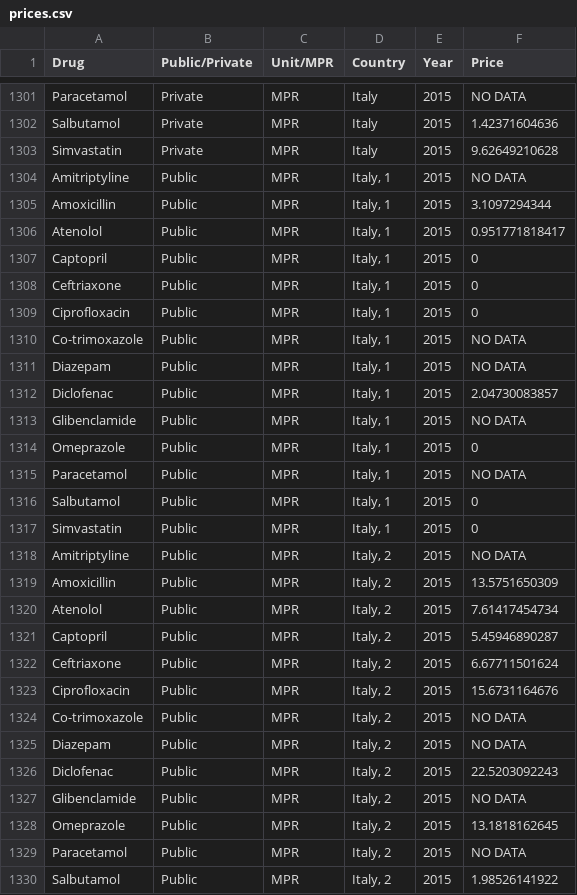
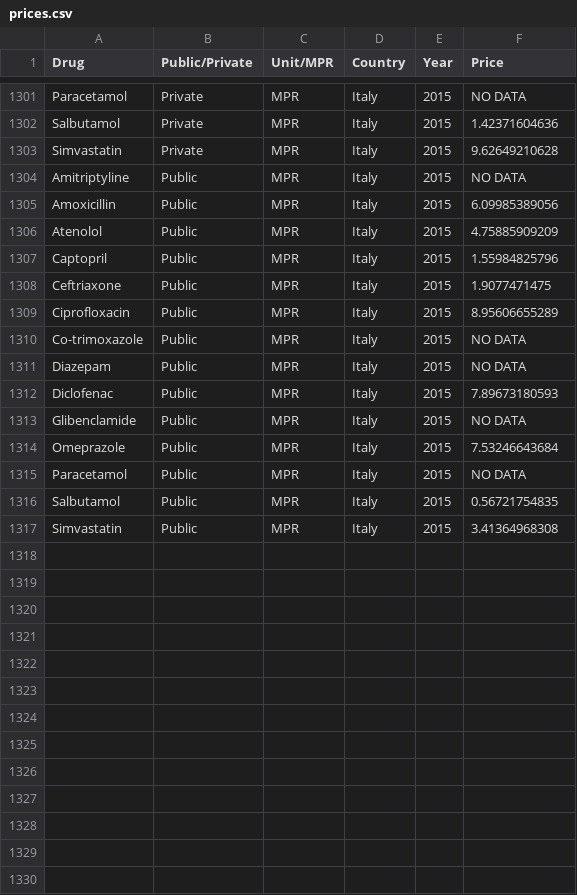
Before and after one commit to ELPTFASSN/medicamentalia-theme, a CSV file: assets/csv/prices.csv, drawn as a sheet; only a part is shown, gaps mark what is left out; the diff covers the shown part only.

Commit message:
Use median regional values for Italy

```diff
--- a/assets/csv/prices.csv
+++ b/assets/csv/prices.csv
@@ -1303,28 +1303,15 @@ Salbutamol,Private,MPR,Italy,2015,1.42371604636
 Simvastatin,Private,MPR,Italy,2015,9.62649210628
-Amitriptyline,Public,MPR,"Italy, 1",2015,NO DATA
-Amoxicillin,Public,MPR,"Italy, 1",2015,3.1097294344
-Atenolol,Public,MPR,"Italy, 1",2015,0.951771818417
-Captopril,Public,MPR,"Italy, 1",2015,0
-Ceftriaxone,Public,MPR,"Italy, 1",2015,0
-Ciprofloxacin,Public,MPR,"Italy, 1",2015,0
-Co-trimoxazole,Public,MPR,"Italy, 1",2015,NO DATA
-Diazepam,Public,MPR,"Italy, 1",2015,NO DATA
-Diclofenac,Public,MPR,"Italy, 1",2015,2.04730083857
-Glibenclamide,Public,MPR,"Italy, 1",2015,NO DATA
-Omeprazole,Public,MPR,"Italy, 1",2015,0
-Paracetamol,Public,MPR,"Italy, 1",2015,NO DATA
-Salbutamol,Public,MPR,"Italy, 1",2015,0
-Simvastatin,Public,MPR,"Italy, 1",2015,0
-Amitriptyline,Public,MPR,"Italy, 2",2015,NO DATA
-Amoxicillin,Public,MPR,"Italy, 2",2015,13.5751650309
-Atenolol,Public,MPR,"Italy, 2",2015,7.61417454734
-Captopril,Public,MPR,"Italy, 2",2015,5.45946890287
-Ceftriaxone,Public,MPR,"Italy, 2",2015,6.67711501624
-Ciprofloxacin,Public,MPR,"Italy, 2",2015,15.6731164676
-Co-trimoxazole,Public,MPR,"Italy, 2",2015,NO DATA
-Diazepam,Public,MPR,"Italy, 2",2015,NO DATA
-Diclofenac,Public,MPR,"Italy, 2",2015,22.5203092243
-Glibenclamide,Public,MPR,"Italy, 2",2015,NO DATA
-Omeprazole,Public,MPR,"Italy, 2",2015,13.1818162645
-Paracetamol,Public,MPR,"Italy, 2",2015,NO DATA
-Salbutamol,Public,MPR,"Italy, 2",2015,1.98526141922
+Amitriptyline,Public,MPR,Italy,2015,NO DATA
+Amoxicillin,Public,MPR,Italy,2015,6.09985389056
+Atenolol,Public,MPR,Italy,2015,4.75885909209
+Captopril,Public,MPR,Italy,2015,1.55984825796
+Ceftriaxone,Public,MPR,Italy,2015,1.9077471475
+Ciprofloxacin,Public,MPR,Italy,2015,8.95606655289
+Co-trimoxazole,Public,MPR,Italy,2015,NO DATA
+Diazepam,Public,MPR,Italy,2015,NO DATA
+Diclofenac,Public,MPR,Italy,2015,7.89673180593
+Glibenclamide,Public,MPR,Italy,2015,NO DATA
+Omeprazole,Public,MPR,Italy,2015,7.53246643684
+Paracetamol,Public,MPR,Italy,2015,NO DATA
+Salbutamol,Public,MPR,Italy,2015,0.56721754835
+Simvastatin,Public,MPR,Italy,2015,3.41364968308
```
Also changed, not shown: 1 removed row elsewhere in this file, assets/csv/affordability.csv, dist/csv/affordability.csv, 1 other file.
